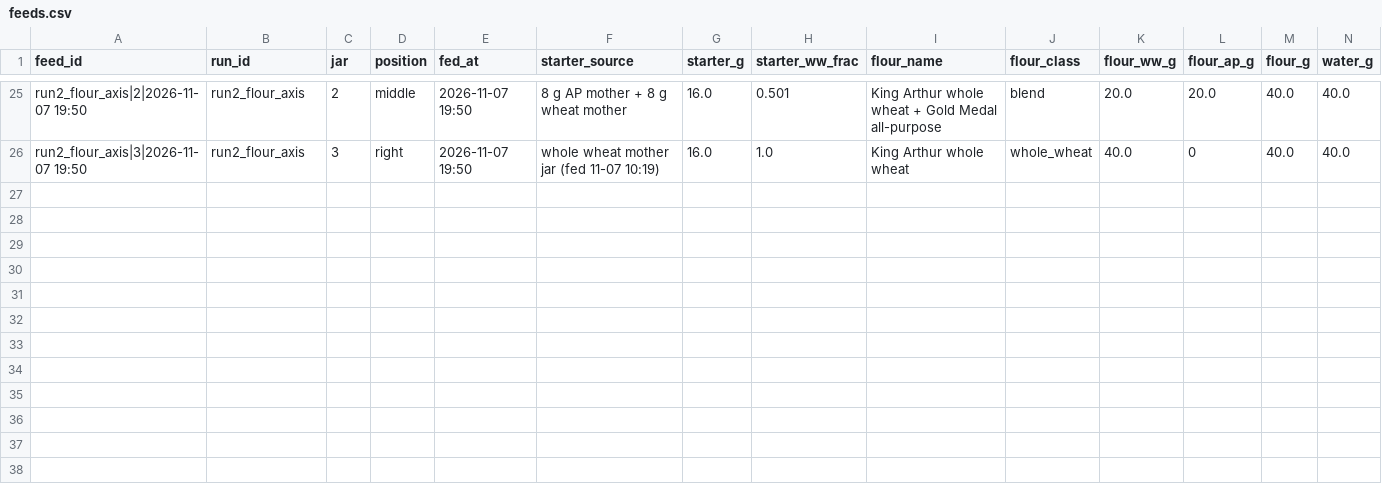
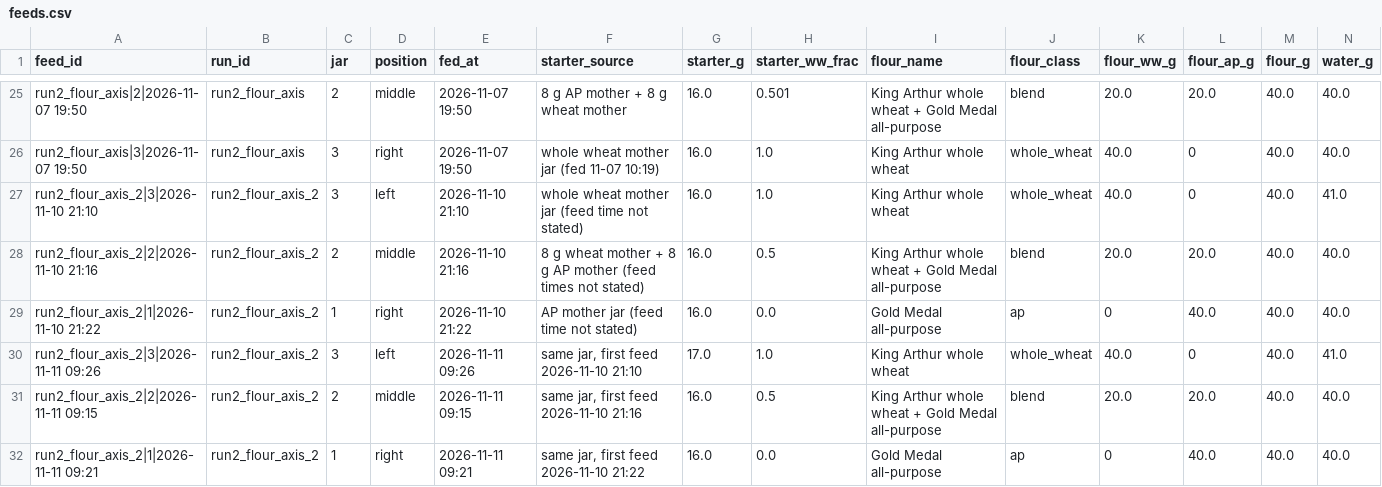
Before and after one commit to krisezra87/sourdough, a CSV file: data/feeds.csv, drawn as a sheet; only a part is shown, gaps mark what is left out; rows hold the shown columns only; the diff names each change by its address in the sheet, - before the commit and + after, or states it on an @@ line.

```diff
--- a/data/feeds.csv
+++ b/data/feeds.csv
+row 27: run2_flour_axis_2|3|2026-11-10 21:10 | run2_flour_axis_2 | 3 | left | 2026-11-10 21:10 | whole wheat mother jar (feed time not stated) | 16.0 | 1.0 | King Arthur whole wheat | whole_wheat | 40.0 | 0 | 40.0 | 41.0
+row 28: run2_flour_axis_2|2|2026-11-10 21:16 | run2_flour_axis_2 | 2 | middle | 2026-11-10 21:16 | 8 g wheat mother + 8 g AP mother (feed times not stated) | 16.0 | 0.5 | King Arthur whole wheat + Gold Medal all-purpose | blend | 20.0 | 20.0 | 40.0 | 40.0
+row 29: run2_flour_axis_2|1|2026-11-10 21:22 | run2_flour_axis_2 | 1 | right | 2026-11-10 21:22 | AP mother jar (feed time not stated) | 16.0 | 0.0 | Gold Medal all-purpose | ap | 0 | 40.0 | 40.0 | 40.0
+row 30: run2_flour_axis_2|3|2026-11-11 09:26 | run2_flour_axis_2 | 3 | left | 2026-11-11 09:26 | same jar, first feed 2026-11-10 21:10 | 17.0 | 1.0 | King Arthur whole wheat | whole_wheat | 40.0 | 0 | 40.0 | 41.0
+row 31: run2_flour_axis_2|2|2026-11-11 09:15 | run2_flour_axis_2 | 2 | middle | 2026-11-11 09:15 | same jar, first feed 2026-11-10 21:16 | 16.0 | 0.5 | King Arthur whole wheat + Gold Medal all-purpose | blend | 20.0 | 20.0 | 40.0 | 40.0
+row 32: run2_flour_axis_2|1|2026-11-11 09:21 | run2_flour_axis_2 | 1 | right | 2026-11-11 09:21 | same jar, first feed 2026-11-10 21:22 | 16.0 | 0.0 | Gold Medal all-purpose | ap | 0 | 40.0 | 40.0 | 40.0
```
Also changed, not shown: data/annotations.csv, data/cycles.csv, 7 other files.
